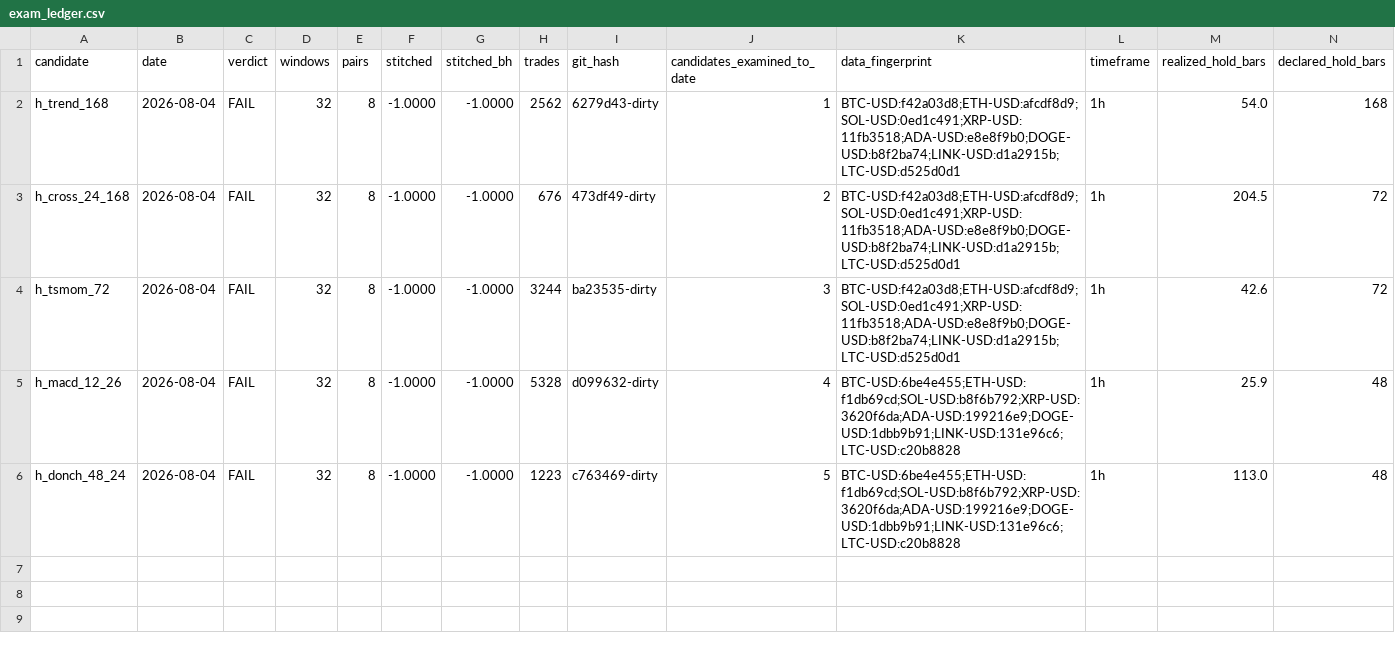
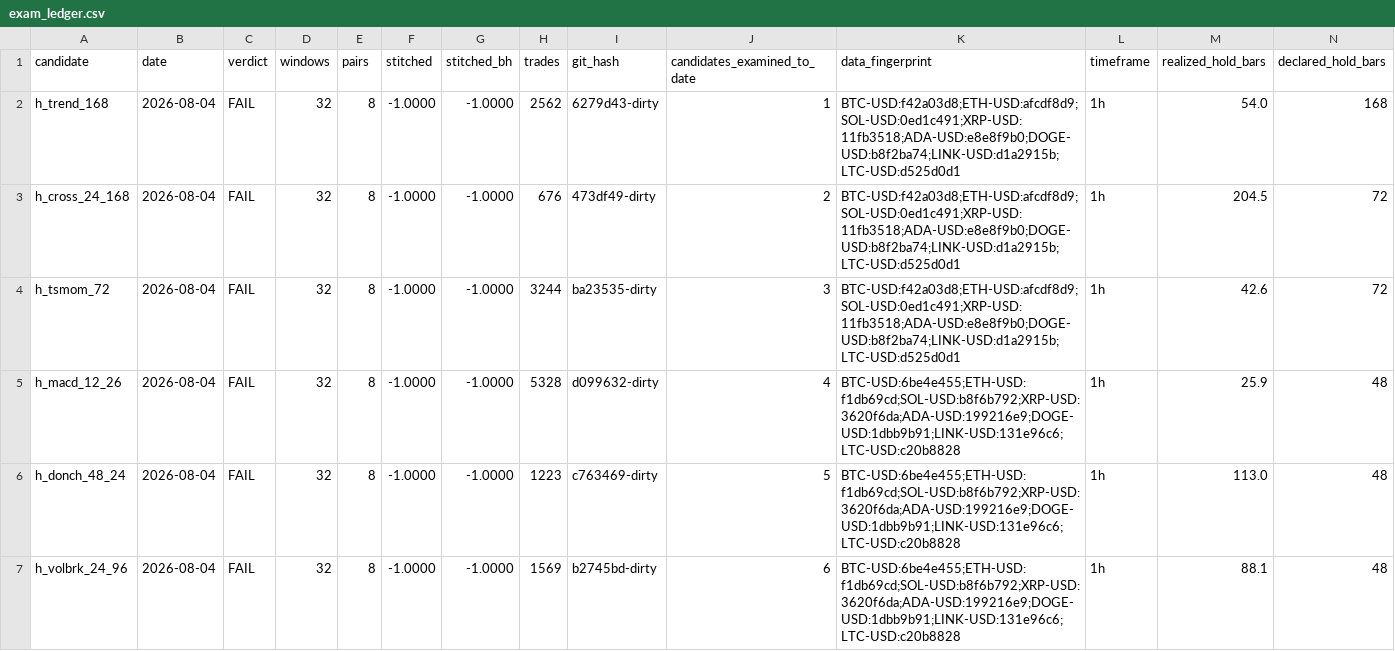
Before and after one commit to josemiguelw7/cryptobot, a CSV file: backtest/results/exam_ledger.csv, drawn as a sheet; only a part is shown; rows hold the shown columns only; the diff names each change by its address in the sheet, - before the commit and + after, or states it on an @@ line.

Commit message:
exam verdict: h_volbrk_24_96

```diff
--- a/backtest/results/exam_ledger.csv
+++ b/backtest/results/exam_ledger.csv
+row 7: h_volbrk_24_96 | 2026-08-04 | FAIL | 32 | 8 | -1.0000 | -1.0000 | 1569 | b2745bd-dirty | 6 | BTC-USD:6be4e455;ETH-USD:f1db69cd;SOL-USD:b8f6b792;XRP-USD:3620f6da;ADA-USD:199216e9;DOGE-USD:1dbb9b91;LINK-USD:131e96c6;LTC-USD:c20b8828 | 1h | 88.1 | 48
```
Also changed, not shown: 1 other file.
